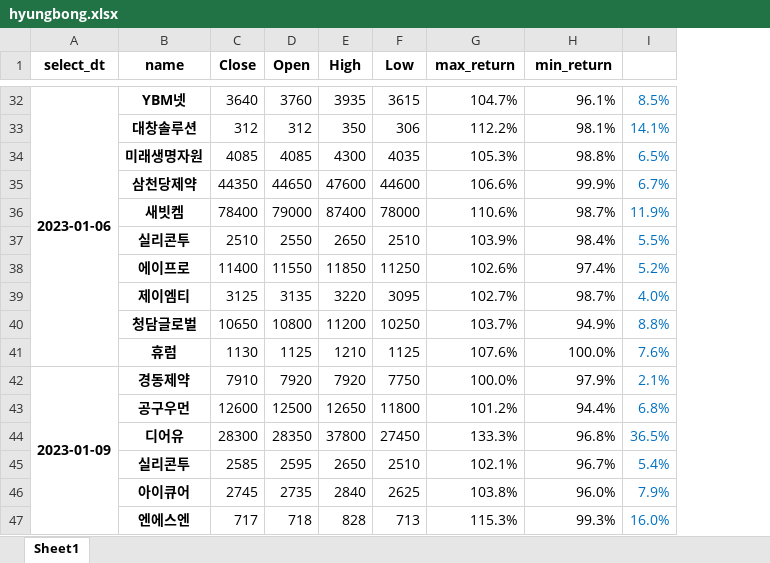
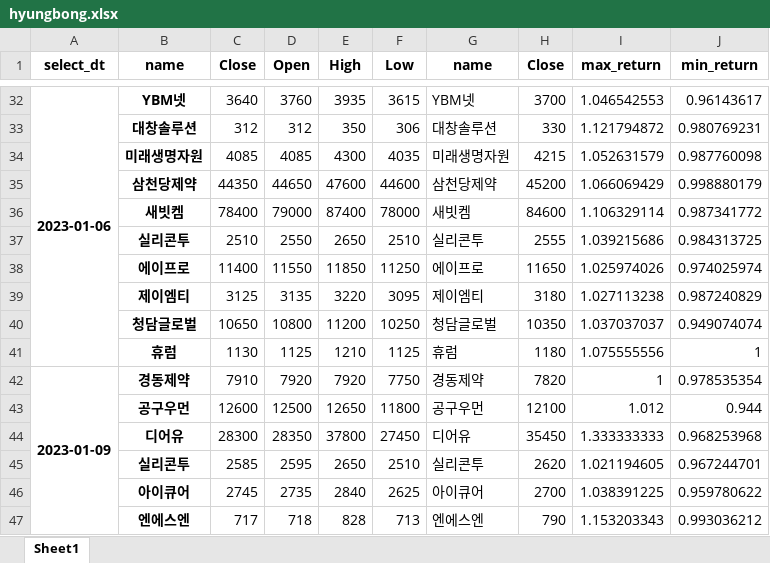
Before and after one commit to occam-KHS/kosdaq_advisor, an Excel workbook: hyungbong.xlsx, sheet Sheet1, drawn as a sheet; only a part is shown, gaps mark what is left out; values as stored, in another font and other column widths than the file's, no borders; removed rows and columns are numbered as before the commit, all else as after; the diff covers the shown part only; the diff names each change by its address in the sheet, - before the commit and + after, or states it on an @@ line.

```diff
--- a/hyungbong.xlsx (sheet Sheet1)
+++ b/hyungbong.xlsx (sheet Sheet1)
+column G (name), rows 32-47: YBM넷 | 대창솔루션 | 미래생명자원 | 삼천당제약 | 새빗켐 | 실리콘투 | 에이프로 | 제이엠티 | 청담글로벌 | 휴럼 | 경동제약 | 공구우먼 | 디어유 | 실리콘투 | 아이큐어 | 엔에스엔
+column H (Close), rows 32-47: 3700 | 330 | 4215 | 45200 | 84600 | 2555 | 11650 | 3180 | 10350 | 1180 | 7820 | 12100 | 35450 | 2620 | 2700 | 790
-column I, rows 32-47: 8.5% | 14.1% | 6.5% | 6.7% | 11.9% | 5.5% | 5.2% | 4.0% | 8.8% | 7.6% | 2.1% | 6.8% | 36.5% | 5.4% | 7.9% | 16.0%
-I32 (max_return): 104.7%
+I32 (max_return): 1.046542553
-J32 (min_return): 96.1%
+J32 (min_return): 0.96143617
-I33 (max_return): 112.2%
+I33 (max_return): 1.121794872
-J33 (min_return): 98.1%
+J33 (min_return): 0.980769231
-I34 (max_return): 105.3%
+I34 (max_return): 1.052631579
-J34 (min_return): 98.8%
+J34 (min_return): 0.987760098
-I35 (max_return): 106.6%
+I35 (max_return): 1.066069429
-J35 (min_return): 99.9%
+J35 (min_return): 0.998880179
-I36 (max_return): 110.6%
+I36 (max_return): 1.106329114
-J36 (min_return): 98.7%
+J36 (min_return): 0.987341772
-I37 (max_return): 103.9%
+I37 (max_return): 1.039215686
-J37 (min_return): 98.4%
+J37 (min_return): 0.984313725
-I38 (max_return): 102.6%
+I38 (max_return): 1.025974026
-J38 (min_return): 97.4%
+J38 (min_return): 0.974025974
-I39 (max_return): 102.7%
+I39 (max_return): 1.027113238
-J39 (min_return): 98.7%
+J39 (min_return): 0.987240829
-I40 (max_return): 103.7%
+I40 (max_return): 1.037037037
-J40 (min_return): 94.9%
+J40 (min_return): 0.949074074
-I41 (max_return): 107.6%
+I41 (max_return): 1.075555556
-J41 (min_return): 100.0%
+J41 (min_return): 1
-I42 (max_return): 100.0%
+I42 (max_return): 1
-J42 (min_return): 97.9%
+J42 (min_return): 0.978535354
-I43 (max_return): 101.2%
+I43 (max_return): 1.012
-J43 (min_return): 94.4%
+J43 (min_return): 0.944
-I44 (max_return): 133.3%
+I44 (max_return): 1.333333333
-J44 (min_return): 96.8%
+J44 (min_return): 0.968253968
-I45 (max_return): 102.1%
+I45 (max_return): 1.021194605
-J45 (min_return): 96.7%
+J45 (min_return): 0.967244701
-I46 (max_return): 103.8%
+I46 (max_return): 1.038391225
-J46 (min_return): 96.0%
+J46 (min_return): 0.959780622
-I47 (max_return): 115.3%
+I47 (max_return): 1.153203343
-J47 (min_return): 99.3%
+J47 (min_return): 0.993036212
```
Also changed, not shown: 11 added rows and 246 edited cells elsewhere in this sheet, 3 other files.
